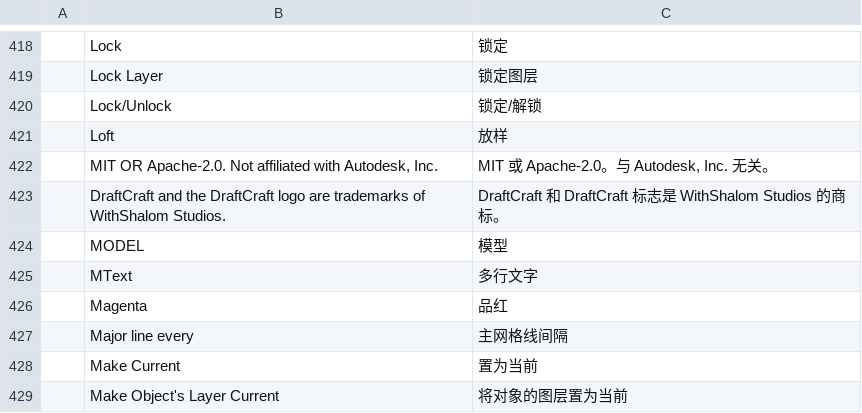
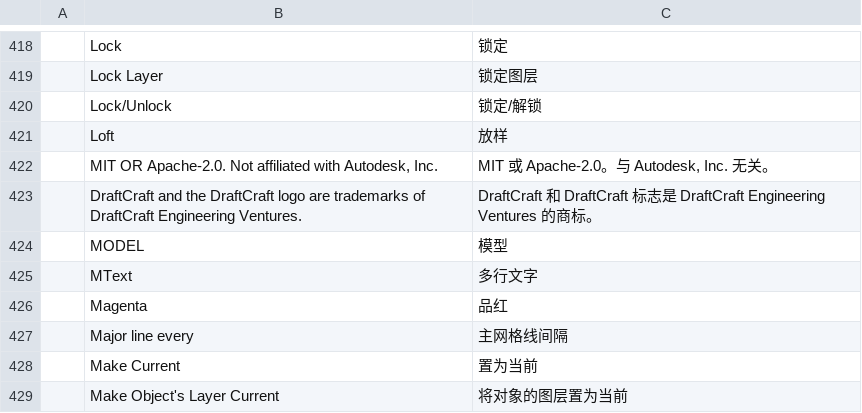
Before and after one commit to Alan-Currall/DraftCraft, a TSV file: crates/ui-egui/src/i18n/zh.tsv, drawn as a sheet; only a part is shown, gaps mark what is left out.

```diff
--- a/crates/ui-egui/src/i18n/zh.tsv
+++ b/crates/ui-egui/src/i18n/zh.tsv
@@ -422,3 +422,3 @@
 	MIT OR Apache-2.0. Not affiliated with Autodesk, Inc.	MIT 或 Apache-2.0。与 Autodesk, Inc. 无关。
-	DraftCraft and the DraftCraft logo are trademarks of WithShalom Studios.	DraftCraft 和 DraftCraft 标志是 WithShalom Studios 的商标。
+	DraftCraft and the DraftCraft logo are trademarks of DraftCraft Engineering Ventures.	DraftCraft 和 DraftCraft 标志是 DraftCraft Engineering Ventures 的商标。
 	MODEL	模型
```
Also changed, not shown: crates/ui-egui/src/i18n/it.tsv, 9 other files.
